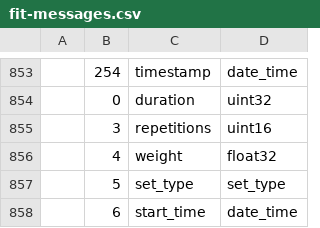
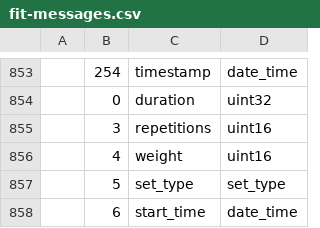
Before and after one commit to tihawk/fit-encoder, a CSV file: generator/fit-messages.csv, drawn as a sheet; only a part is shown, gaps mark what is left out; the diff names each change by its address in the sheet, - before the commit and + after, or states it on an @@ line.

Commit message:
reverted changes to data types

```diff
--- a/generator/fit-messages.csv
+++ b/generator/fit-messages.csv
-D856: float32
+D856: uint16
```
Also changed, not shown: 1 other file.
